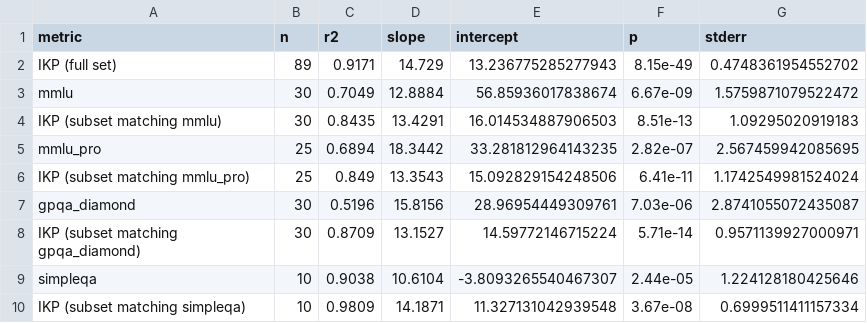
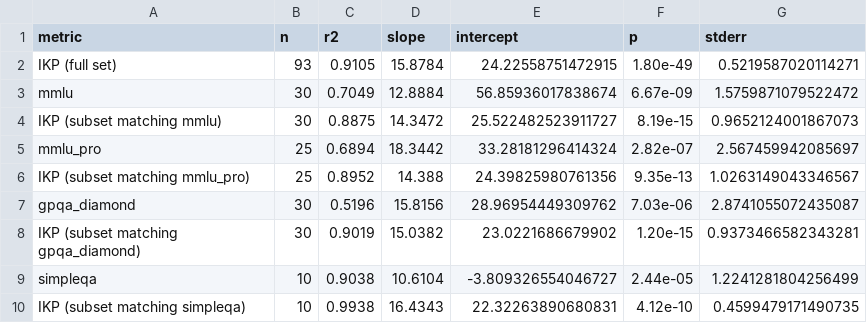
Before and after one commit to ktwu01/ikp, a CSV file: data/benchmarks/regression_summary.csv, drawn as a sheet.

```diff
--- a/data/benchmarks/regression_summary.csv
+++ b/data/benchmarks/regression_summary.csv
@@ -1,10 +1,10 @@
 metric,n,r2,slope,intercept,p,stderr
-IKP (full set),89,0.9171,14.729,13.236775285277943,8.15e-49,0.4748361954552702
+IKP (full set),93,0.9105,15.8784,24.22558751472915,1.80e-49,0.5219587020114271
 mmlu,30,0.7049,12.8884,56.85936017838674,6.67e-09,1.5759871079522472
-IKP (subset matching mmlu),30,0.8435,13.4291,16.014534887906503,8.51e-13,1.09295020919183
-mmlu_pro,25,0.6894,18.3442,33.281812964143235,2.82e-07,2.567459942085695
-IKP (subset matching mmlu_pro),25,0.849,13.3543,15.092829154248506,6.41e-11,1.1742549981524024
-gpqa_diamond,30,0.5196,15.8156,28.96954449309761,7.03e-06,2.8741055072435087
-IKP (subset matching gpqa_diamond),30,0.8709,13.1527,14.59772146715224,5.71e-14,0.9571139927000971
-simpleqa,10,0.9038,10.6104,-3.8093265540467307,2.44e-05,1.224128180425646
-IKP (subset matching simpleqa),10,0.9809,14.1871,11.327131042939548,3.67e-08,0.6999511411157334
+IKP (subset matching mmlu),30,0.8875,14.3472,25.522482523911727,8.19e-15,0.9652124001867073
+mmlu_pro,25,0.6894,18.3442,33.28181296414324,2.82e-07,2.567459942085697
+IKP (subset matching mmlu_pro),25,0.8952,14.388,24.39825980761356,9.35e-13,1.0263149043346567
+gpqa_diamond,30,0.5196,15.8156,28.96954449309762,7.03e-06,2.8741055072435087
+IKP (subset matching gpqa_diamond),30,0.9019,15.0382,23.0221686679902,1.20e-15,0.9373466582343281
+simpleqa,10,0.9038,10.6104,-3.809326554046727,2.44e-05,1.2241281804256499
+IKP (subset matching simpleqa),10,0.9938,16.4343,22.32263890680831,4.12e-10,0.4599479171490735
```
Also changed, not shown: data/benchmarks/joined_per_model.csv, data/benchmarks/time_coefficients.csv, 5 other files.
